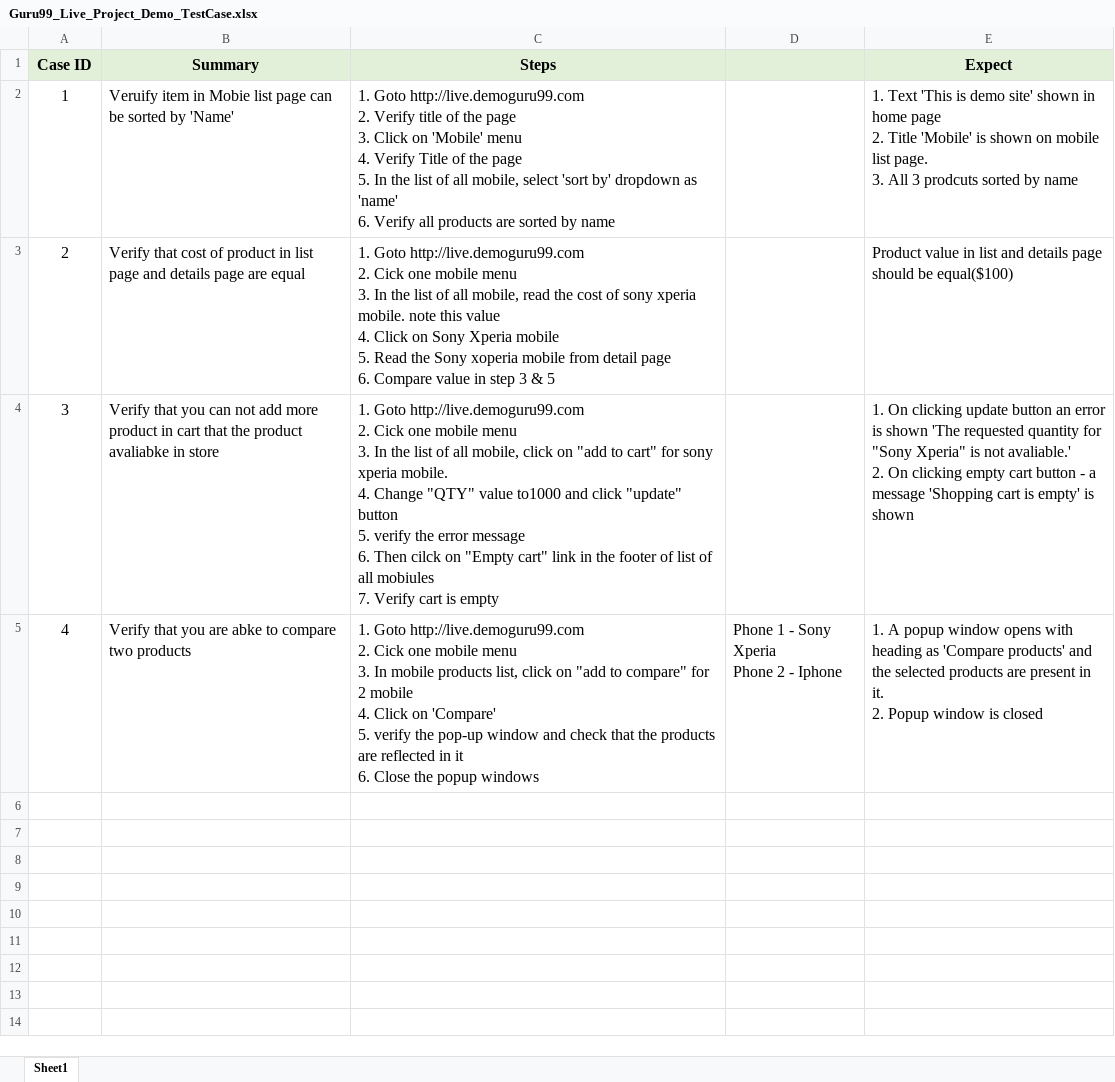
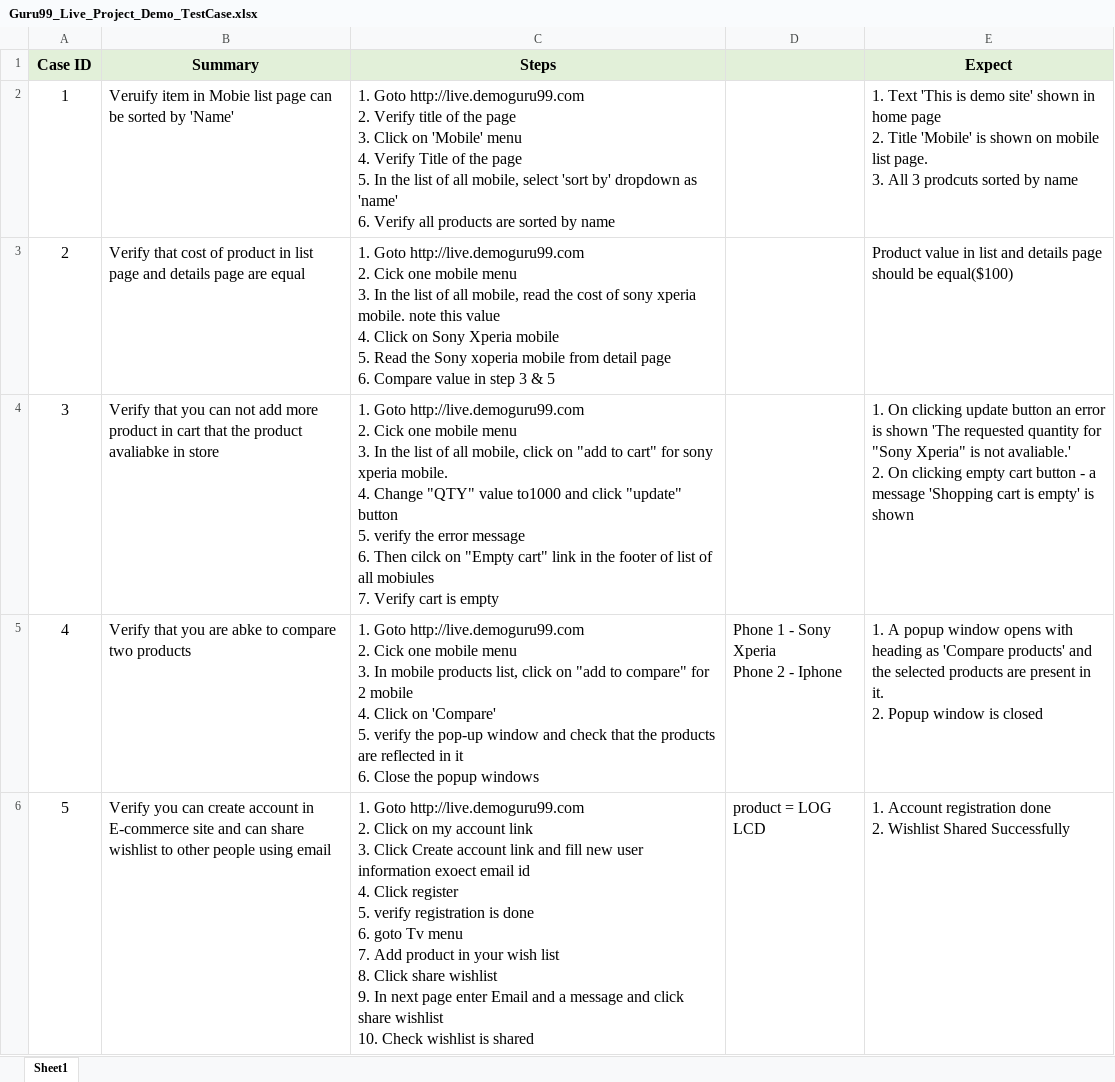
Before and after one commit to guorui9016/Guru99_Ecommerce_Java_Demo, an Excel workbook: Guru99_Live_Project_Demo_TestCase.xlsx, sheet Sheet1, drawn as a sheet; values as stored, in another font and other column widths than the file's, no borders; ↵ is a line break in a cell; the diff names each change by its address in the sheet, - before the commit and + after, or states it on an @@ line.

Commit message:
Add test case 5

```diff
--- a/Guru99_Live_Project_Demo_TestCase.xlsx (sheet Sheet1)
+++ b/Guru99_Live_Project_Demo_TestCase.xlsx (sheet Sheet1)
+row 6: 5 | Verify you can create account in E-commerce site and can share wishlist to other people using email | 1. Goto http://live.demoguru99.com ↵ 2. Click on my account link ↵ 3. Click Create account link and fill new user information exoect email id ↵ 4. Click register ↵ 5. verify registration is done ↵ 6. goto Tv menu ↵ 7. Add product in your wish list ↵ 8. Click share wishlist ↵ 9. In next page enter Email and a message and click share wishlist ↵ 10. Check wishlist is shared | product = LOG LCD | 1. Account registration done ↵ 2. Wishlist Shared Successfully
```
Also changed, not shown: 13 other files.
